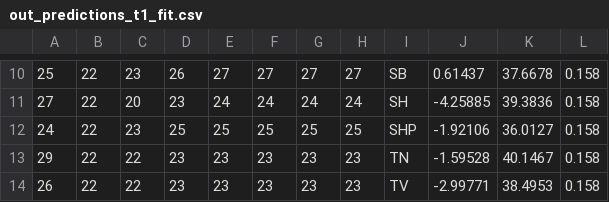
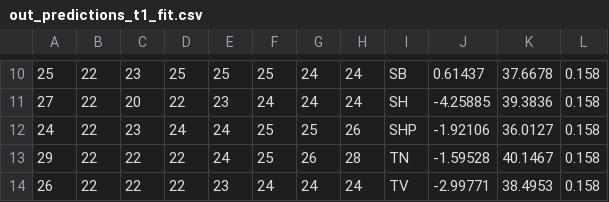
Before and after one commit to zliobaite/paper-Kenya-parks, a CSV file: working_data/out_predictions_t1_fit.csv, drawn as a sheet; only a part is shown, gaps mark what is left out; the diff covers the shown part only; the diff names each change by its address in the sheet, - before the commit and + after, or states it on an @@ line.

```diff
--- a/working_data/out_predictions_t1_fit.csv
+++ b/working_data/out_predictions_t1_fit.csv
-D10: 26
+D10: 25
-E10: 27
+E10: 25
-F10: 27
+F10: 25
-G10: 27
+G10: 24
-H10: 27
+H10: 24
-D11: 23
+D11: 22
-E11: 24
+E11: 23
-D12: 25
+D12: 24
-E12: 25
+E12: 24
-H12: 25
+H12: 26
-D13:D14: 23
+D13:D14: 22
-E13: 23
+E13: 24
-F13: 23
+F13: 25
-G13: 23
+G13: 26
-H13: 23
+H13: 28
-F14: 23
+F14: 24
-G14: 23
+G14: 24
-H14: 23
+H14: 24
```
Also changed, not shown: 28 edited cells elsewhere in this file, working_data/out_R2_lars_cv.csv, working_data/out_R2_lars_fit.csv, 7 other files.
